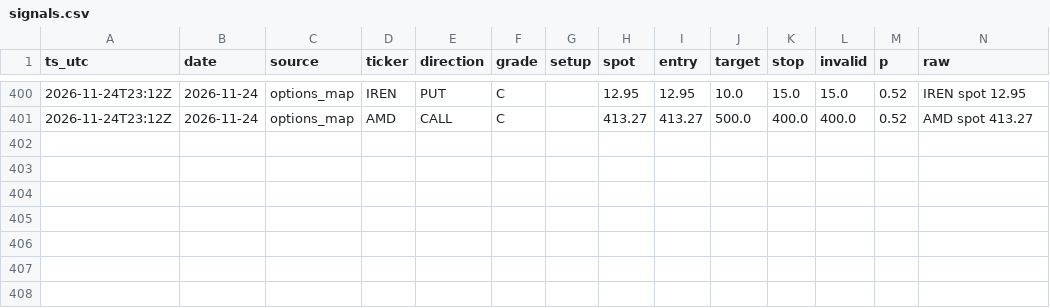
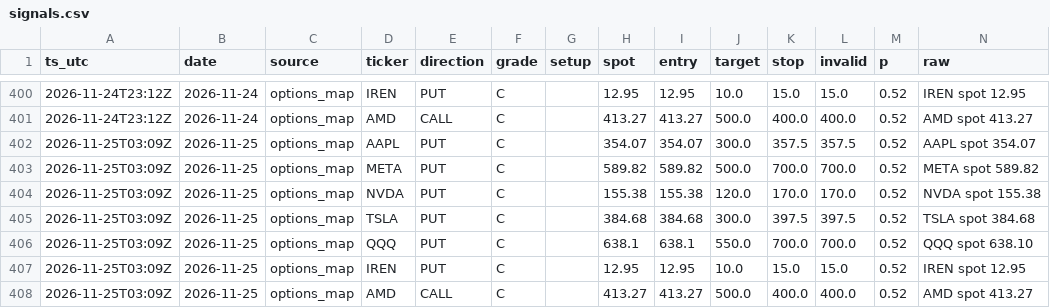
Before and after one commit to dincerorc-rgb/OptScan-1, a CSV file: state/signals.csv, drawn as a sheet; only a part is shown, gaps mark what is left out; the diff names each change by its address in the sheet, - before the commit and + after, or states it on an @@ line.

Commit message:
calib: log signals [skip ci]

```diff
--- a/state/signals.csv
+++ b/state/signals.csv
+row 402: 2026-11-25T03:09Z | 2026-11-25 | options_map | AAPL | PUT | C |  | 354.07 | 354.07 | 300.0 | 357.5 | 357.5 | 0.52 | AAPL spot 354.07
+row 403: 2026-11-25T03:09Z | 2026-11-25 | options_map | META | PUT | C |  | 589.82 | 589.82 | 500.0 | 700.0 | 700.0 | 0.52 | META spot 589.82
+row 404: 2026-11-25T03:09Z | 2026-11-25 | options_map | NVDA | PUT | C |  | 155.38 | 155.38 | 120.0 | 170.0 | 170.0 | 0.52 | NVDA spot 155.38
+row 405: 2026-11-25T03:09Z | 2026-11-25 | options_map | TSLA | PUT | C |  | 384.68 | 384.68 | 300.0 | 397.5 | 397.5 | 0.52 | TSLA spot 384.68
+row 406: 2026-11-25T03:09Z | 2026-11-25 | options_map | QQQ | PUT | C |  | 638.1 | 638.1 | 550.0 | 700.0 | 700.0 | 0.52 | QQQ spot 638.10
+row 407: 2026-11-25T03:09Z | 2026-11-25 | options_map | IREN | PUT | C |  | 12.95 | 12.95 | 10.0 | 15.0 | 15.0 | 0.52 | IREN spot 12.95
+row 408: 2026-11-25T03:09Z | 2026-11-25 | options_map | AMD | CALL | C |  | 413.27 | 413.27 | 500.0 | 400.0 | 400.0 | 0.52 | AMD spot 413.27
```
